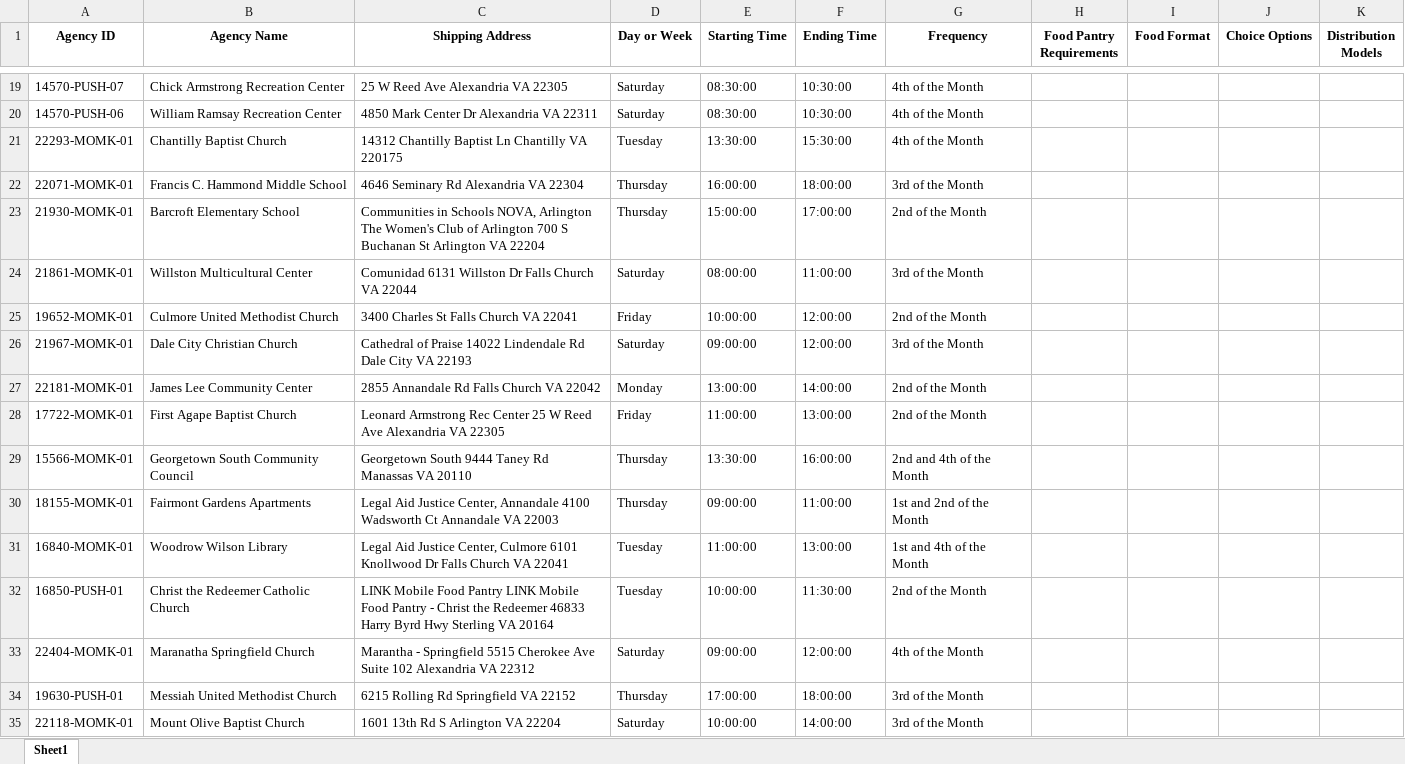
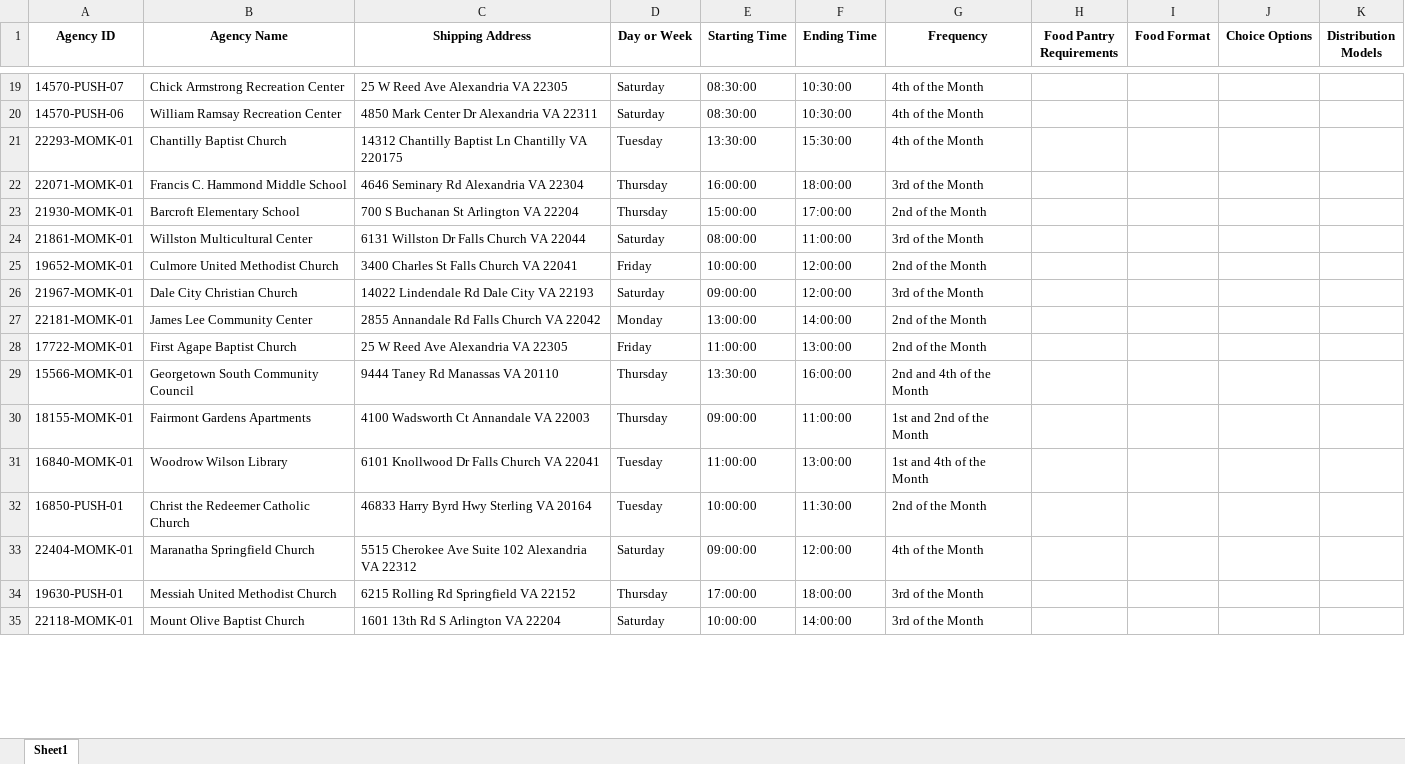
Before and after one commit to youlkar/FoodChain-AI, an Excel workbook: Data/CAFB_Markets_HOO.xlsx, sheet Sheet1, drawn as a sheet; only a part is shown, gaps mark what is left out; values as stored, in another font and other column widths than the file's, no borders; the diff covers the shown part only; the diff names each change by its address in the sheet, - before the commit and + after, or states it on an @@ line.

```diff
--- a/Data/CAFB_Markets_HOO.xlsx (sheet Sheet1)
+++ b/Data/CAFB_Markets_HOO.xlsx (sheet Sheet1)
-C23 (Shipping Address): Communities in Schools NOVA, Arlington The Women's Club of Arlington 700 S…
+C23 (Shipping Address): 700 S…
-C24 (Shipping Address): Comunidad 6131 Willston Dr Falls Church VA 22044
+C24 (Shipping Address): 6131 Willston Dr Falls Church VA 22044
-C26 (Shipping Address): Cathedral of Praise 14022 Lindendale…
+C26 (Shipping Address): 14022 Lindendale…
-C28 (Shipping Address): Leonard Armstrong Rec Center 25 W…
+C28 (Shipping Address): 25 W…
-C29 (Shipping Address): Georgetown South 9444 Taney Rd Manassas VA 20110
+C29 (Shipping Address): 9444 Taney Rd Manassas VA 20110
-C30 (Shipping Address): Legal Aid Justice Center, Annandale 4100 Wadsworth…
+C30 (Shipping Address): 4100 Wadsworth…
-C31 (Shipping Address): Legal Aid Justice Center, Culmore 6101 Knollwood…
+C31 (Shipping Address): 6101 Knollwood…
-C32 (Shipping Address): LINK Mobile Food Pantry LINK Mobile Food Pantry - Christ the Redeemer 46833 Harry…
+C32 (Shipping Address): 46833 Harry…
-C33 (Shipping Address): Marantha - Springfield 5515 Cherokee…
+C33 (Shipping Address): 5515 Cherokee…
```
Also changed, not shown: 20 edited cells elsewhere in this sheet, Data/CAFB_Shopping_Partners_HOO.xlsx, 15 other files.
